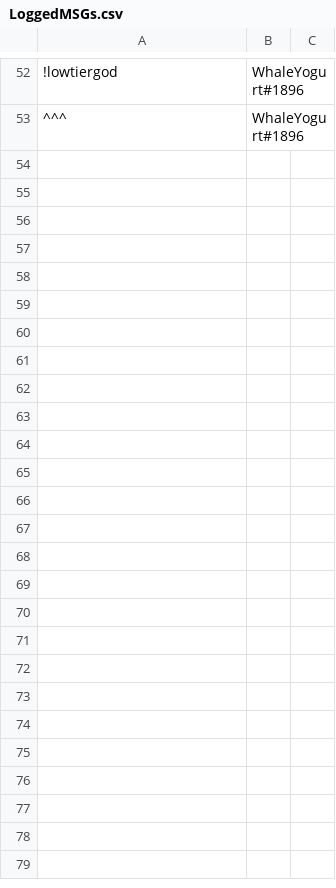
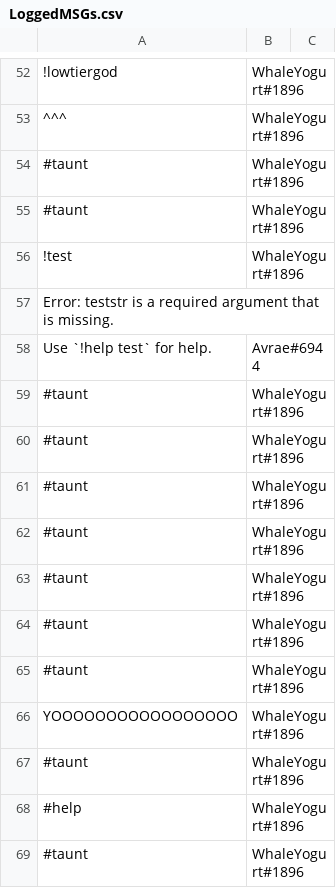
Before and after one commit to WhaleYogurt/DiscordBot, a CSV file: logFiles/LoggedMSGs.csv, drawn as a sheet; only a part is shown, gaps mark what is left out; the diff names each change by its address in the sheet, - before the commit and + after, or states it on an @@ line.

Commit message:
TAUNTIN

```diff
--- a/logFiles/LoggedMSGs.csv
+++ b/logFiles/LoggedMSGs.csv
+row 54: #taunt | WhaleYogurt#1896
+row 55: #taunt | WhaleYogurt#1896
+row 56: !test | WhaleYogurt#1896
+row 57: Error: teststr is a required argument that is missing.
+row 58: Use `!help test` for help. | Avrae#6944
+row 59: #taunt | WhaleYogurt#1896
+row 60: #taunt | WhaleYogurt#1896
+row 61: #taunt | WhaleYogurt#1896
+row 62: #taunt | WhaleYogurt#1896
+row 63: #taunt | WhaleYogurt#1896
+row 64: #taunt | WhaleYogurt#1896
+row 65: #taunt | WhaleYogurt#1896
+row 66: YOOOOOOOOOOOOOOOOO | WhaleYogurt#1896
+row 67: #taunt | WhaleYogurt#1896
+row 68: #help | WhaleYogurt#1896
+row 69: #taunt | WhaleYogurt#1896
```
Also changed, not shown: 2 other files.
